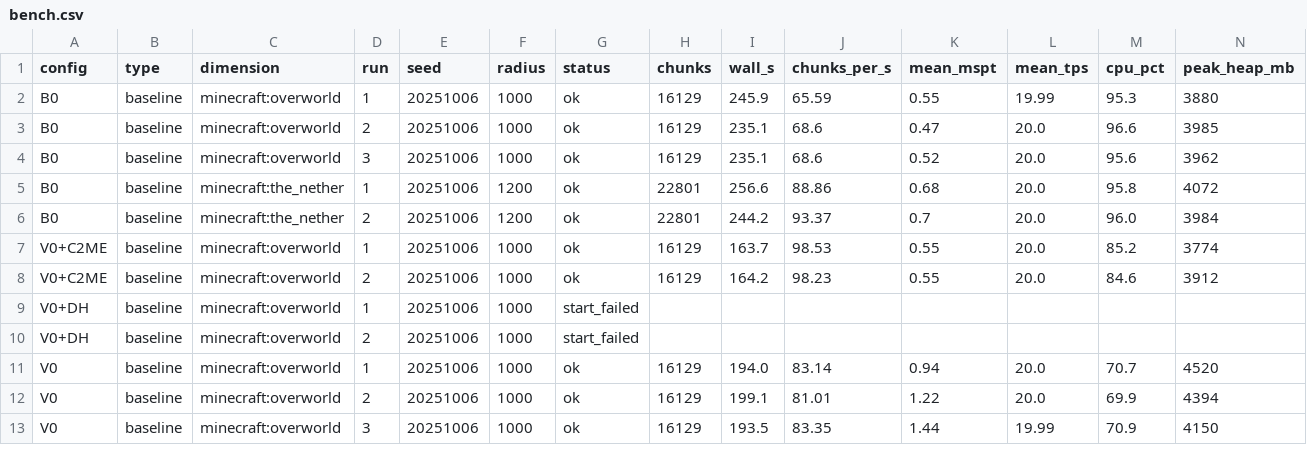
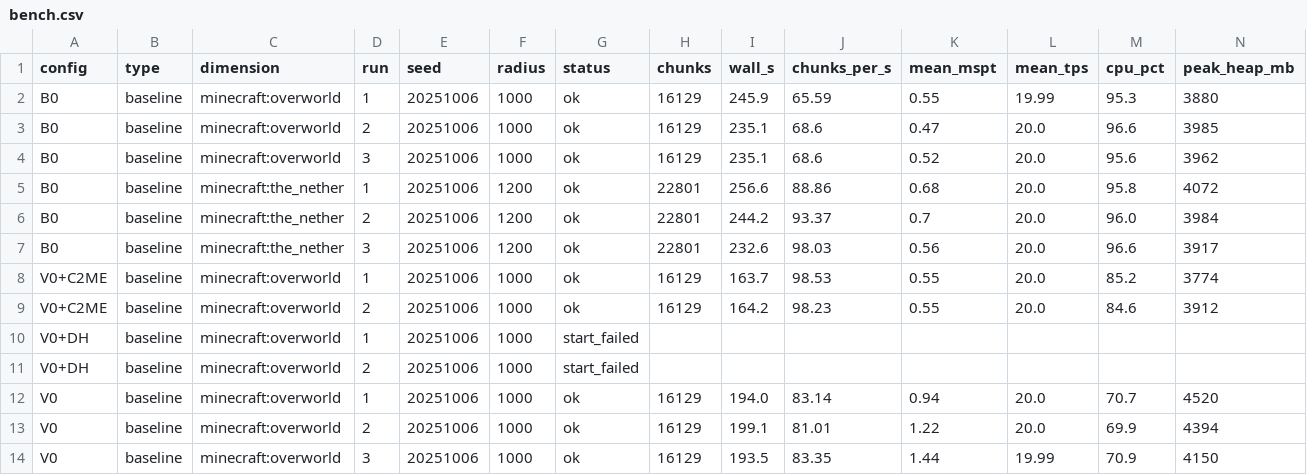
Before and after one commit to Froosty11/metamods, a CSV file: reports/s6-modlist/bench.csv, drawn as a sheet; only a part is shown; rows hold the shown columns only; the diff names each change by its address in the sheet, - before the commit and + after, or states it on an @@ line.

```diff
--- a/reports/s6-modlist/bench.csv
+++ b/reports/s6-modlist/bench.csv
+row 7: B0 | baseline | minecraft:the_nether | 3 | 20251006 | 1200 | ok | 22801 | 232.6 | 98.03 | 0.56 | 20.0 | 96.6 | 3917
```
Also changed, not shown: 2 other files.
